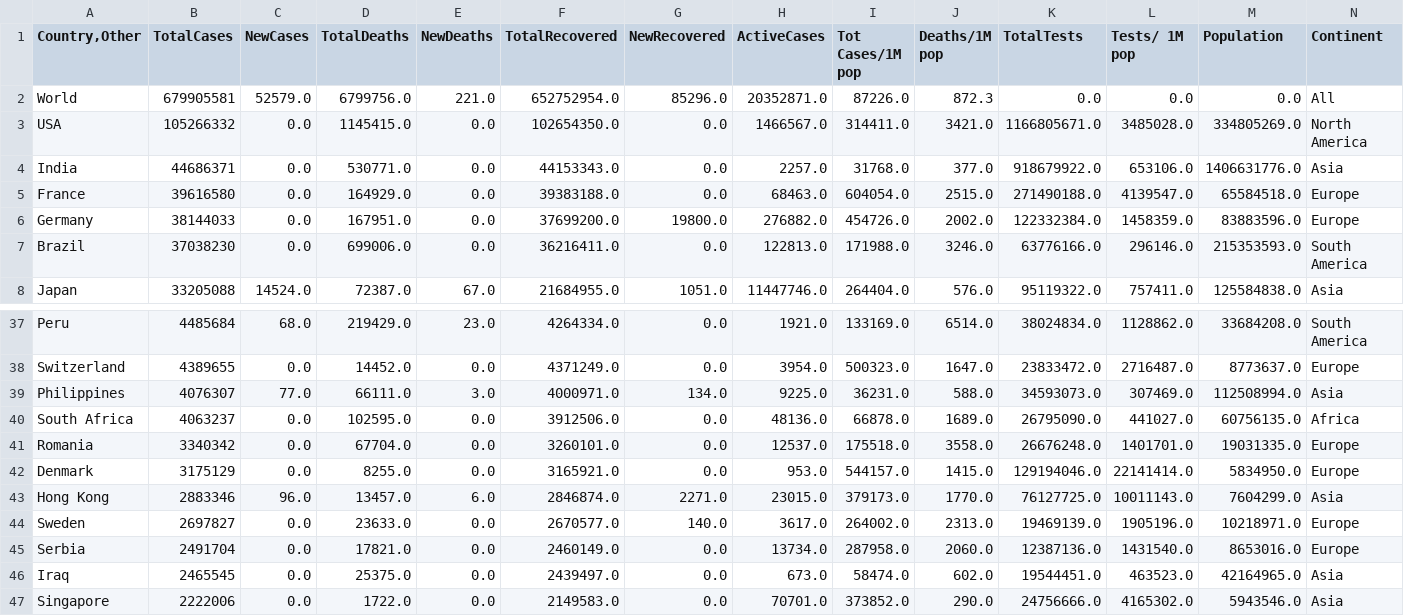
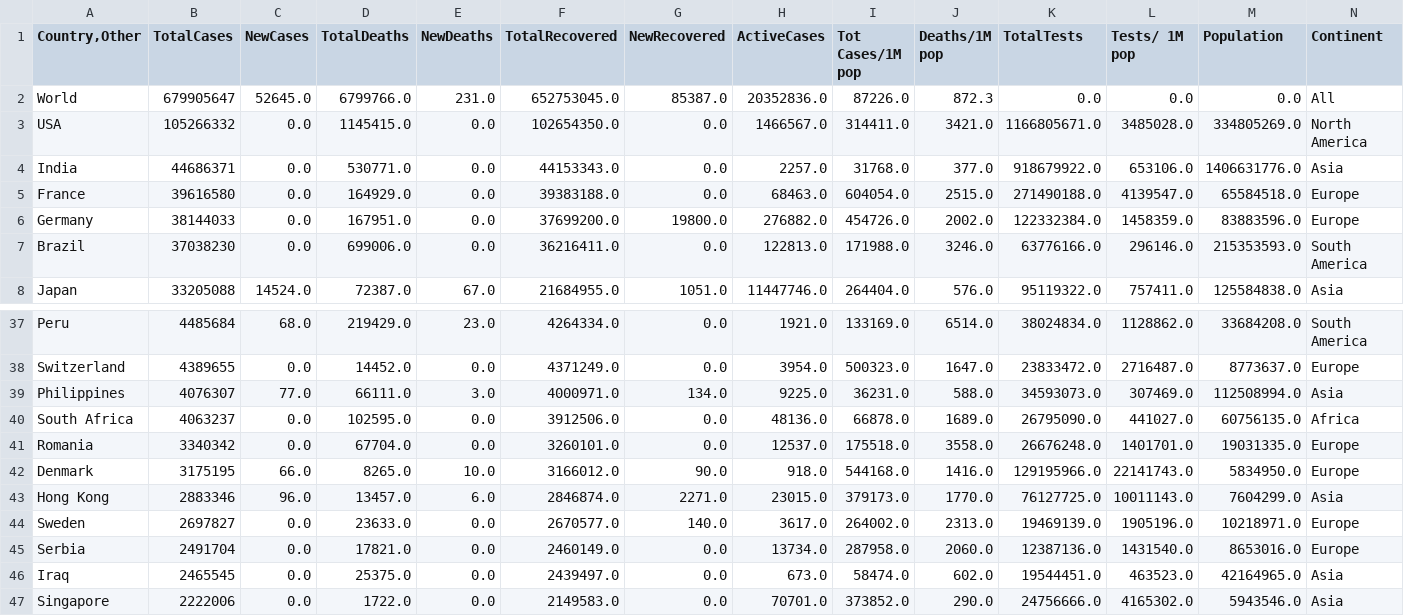
Before and after one commit to vntan/Covid-19-Analysis, a CSV file: data/28-02-2023.csv, drawn as a sheet; only a part is shown, gaps mark what is left out.

```diff
--- a/data/28-02-2023.csv
+++ b/data/28-02-2023.csv
@@ -1,3 +1,3 @@
 "Country,Other",TotalCases,NewCases,TotalDeaths,NewDeaths,TotalRecovered,NewRecovered,ActiveCases,Tot Cases/1M pop,Deaths/1M pop,TotalTests,Tests/ 1M pop,Population,Continent
-World,679905581,52579.0,6799756.0,221.0,652752954.0,85296.0,20352871.0,87226.0,872.3,0.0,0.0,0.0,All
+World,679905647,52645.0,6799766.0,231.0,652753045.0,85387.0,20352836.0,87226.0,872.3,0.0,0.0,0.0,All
 USA,105266332,0.0,1145415.0,0.0,102654350.0,0.0,1466567.0,314411.0,3421.0,1166805671.0,3485028.0,334805269.0,North America
@@ -41,3 +41,3 @@ South Africa,4063237,0.0,102595.0,0.0,3912506.0,0.0,48136.0,66878.0,1689.0,26795
 Romania,3340342,0.0,67704.0,0.0,3260101.0,0.0,12537.0,175518.0,3558.0,26676248.0,1401701.0,19031335.0,Europe
-Denmark,3175129,0.0,8255.0,0.0,3165921.0,0.0,953.0,544157.0,1415.0,129194046.0,22141414.0,5834950.0,Europe
+Denmark,3175195,66.0,8265.0,10.0,3166012.0,90.0,918.0,544168.0,1416.0,129195966.0,22141743.0,5834950.0,Europe
 Hong Kong,2883346,96.0,13457.0,6.0,2846874.0,2271.0,23015.0,379173.0,1770.0,76127725.0,10011143.0,7604299.0,Asia
```
Also changed, not shown: raw_data/28-02-2023_raw.csv, 1 other file.
